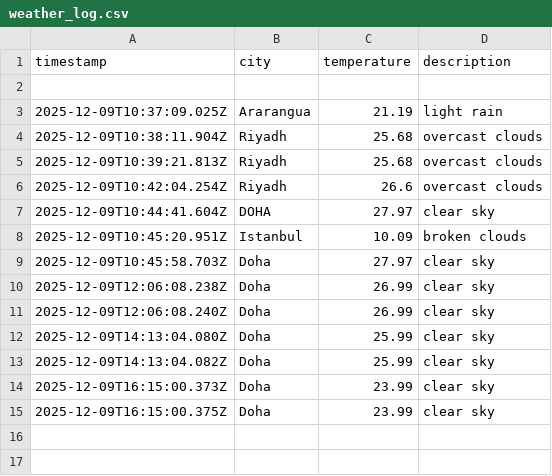
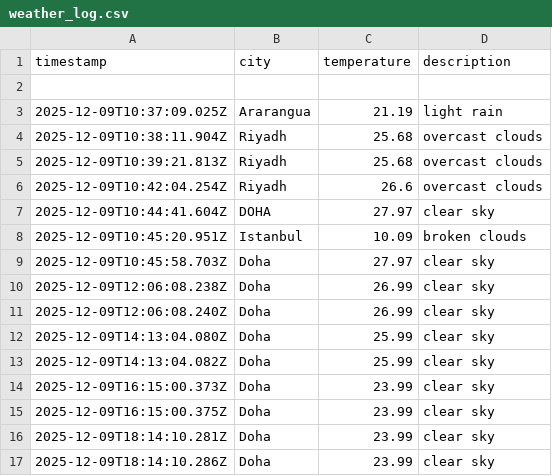
Before and after one commit to sanatehreem1/DataOps-weather, a CSV file: data/weather_log.csv, drawn as a sheet.

```diff
--- a/data/weather_log.csv
+++ b/data/weather_log.csv
@@ -15 +15,3 @@ timestamp,city,temperature,description
 2025-12-09T16:15:00.375Z,Doha,23.99,clear sky
+2025-12-09T18:14:10.281Z,Doha,23.99,clear sky
+2025-12-09T18:14:10.286Z,Doha,23.99,clear sky
```
Also changed, not shown: 1 other file.
